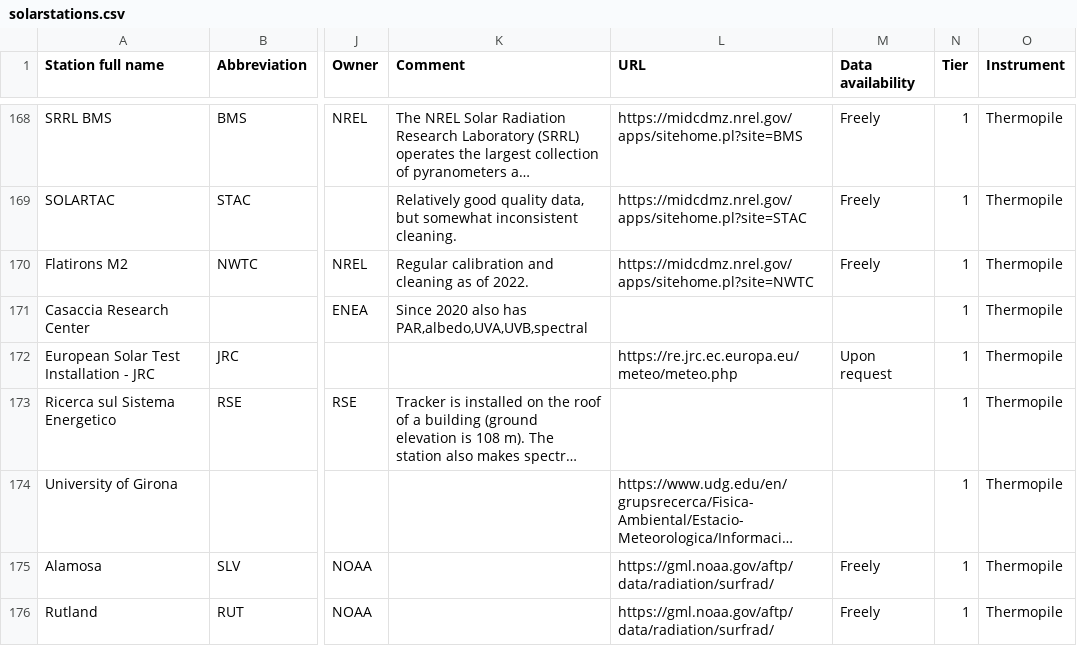
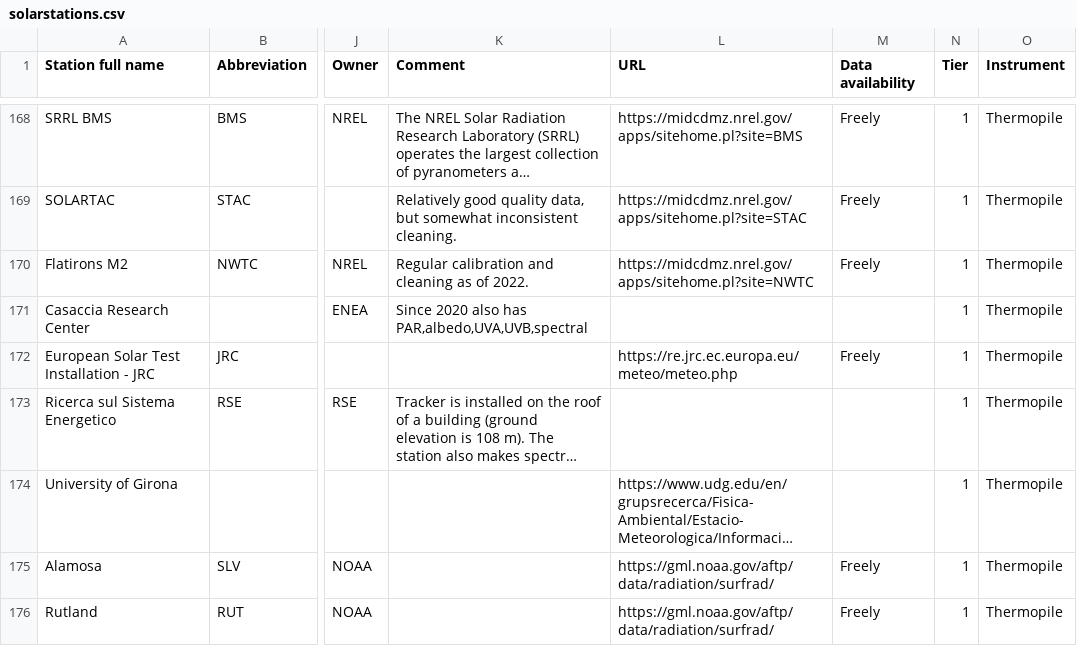
Before and after one commit to AssessingSolar/solarstations, a CSV file: solarstations.csv, drawn as a sheet; only a part is shown, gaps mark what is left out; long unchanged cells end in …; the diff names each change by its address in the sheet, - before the commit and + after, or states it on an @@ line.

Commit message:
Add "Freely"

```diff
--- a/solarstations.csv
+++ b/solarstations.csv
-M172 (Data availability): Upon request
+M172 (Data availability): Freely
```
